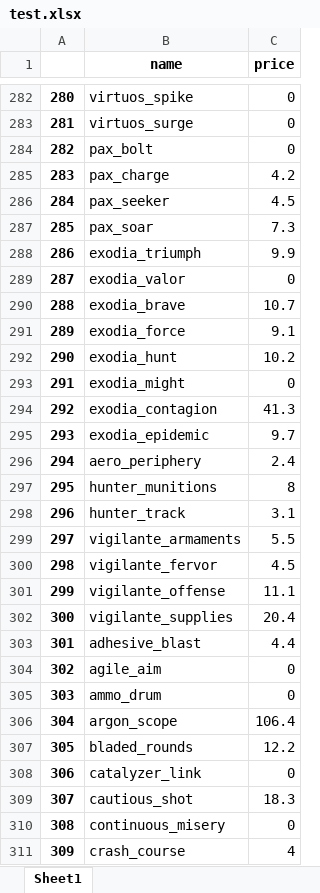
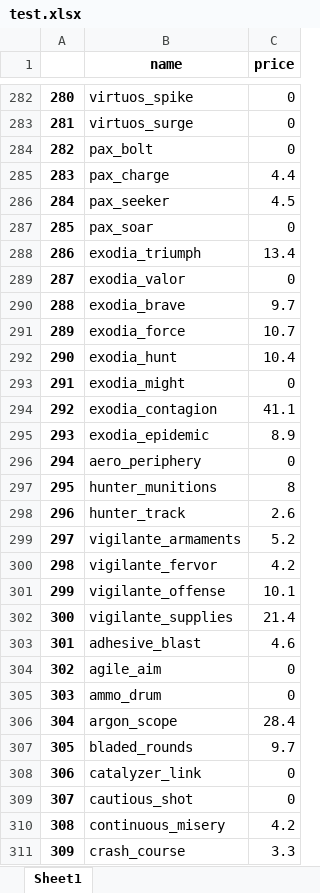
Before and after one commit to Hyeonho-Lee/warframets, an Excel workbook: html/test.xlsx, sheet Sheet1, drawn as a sheet; only a part is shown, gaps mark what is left out; values as stored, in another font and other column widths than the file's, no borders; the diff covers the shown part only; the diff names each change by its address in the sheet, - before the commit and + after, or states it on an @@ line.

```diff
--- a/html/test.xlsx (sheet Sheet1)
+++ b/html/test.xlsx (sheet Sheet1)
-C285 (price): 4.2
+C285 (price): 4.4
-C287 (price): 7.3
+C287 (price): 0
-C288 (price): 9.9
+C288 (price): 13.4
-C290 (price): 10.7
+C290 (price): 9.7
-C291 (price): 9.1
+C291 (price): 10.7
-C292 (price): 10.2
+C292 (price): 10.4
-C294 (price): 41.3
+C294 (price): 41.1
-C295 (price): 9.7
+C295 (price): 8.9
-C296 (price): 2.4
+C296 (price): 0
-C298 (price): 3.1
+C298 (price): 2.6
-C299 (price): 5.5
+C299 (price): 5.2
-C300 (price): 4.5
+C300 (price): 4.2
-C301 (price): 11.1
+C301 (price): 10.1
-C302 (price): 20.4
+C302 (price): 21.4
-C303 (price): 4.4
+C303 (price): 4.6
-C306 (price): 106.4
+C306 (price): 28.4
-C307 (price): 12.2
+C307 (price): 9.7
-C309 (price): 18.3
+C309 (price): 0
-C310 (price): 0
+C310 (price): 4.2
-C311 (price): 4
+C311 (price): 3.3
```
Also changed, not shown: 3 removed rows, 463 edited cells and row numbers in column A elsewhere in this sheet, 10 other files.
